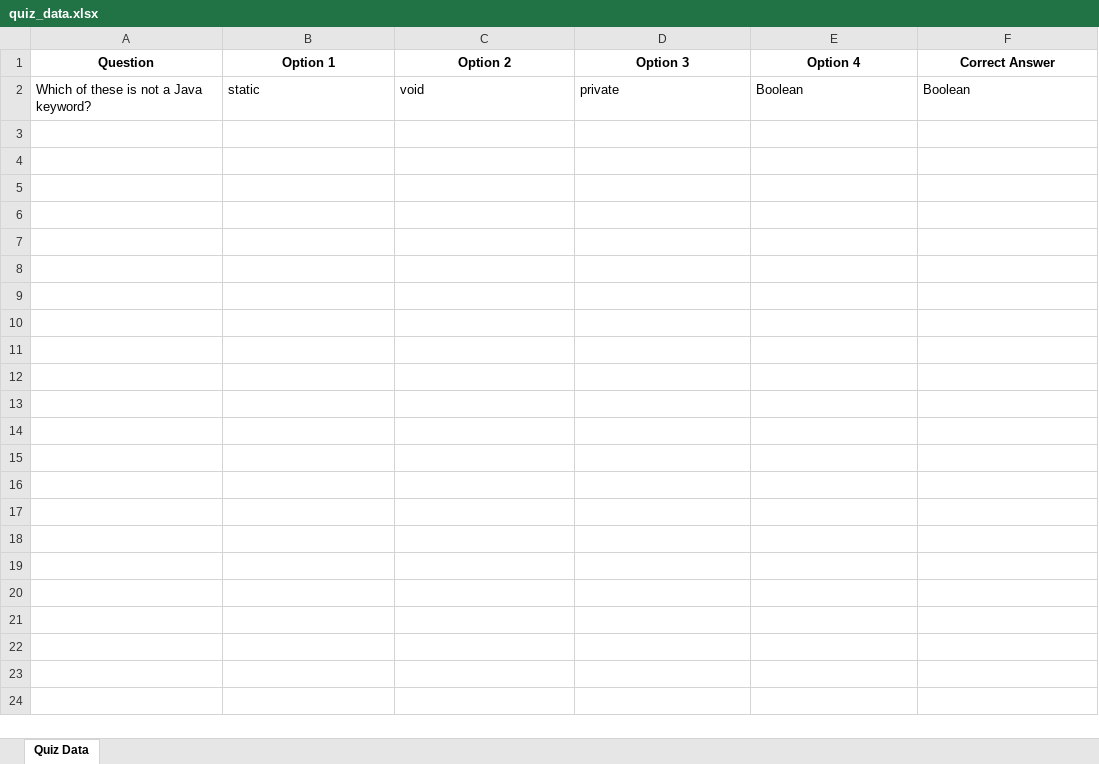
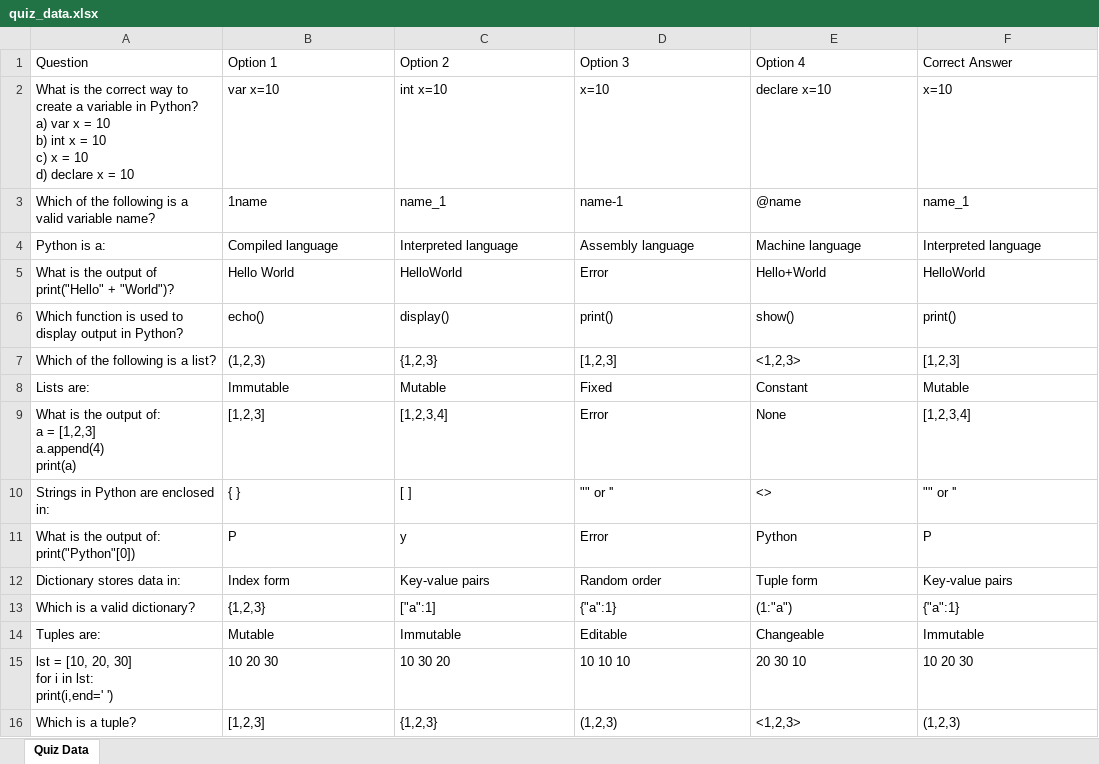
Before and after one commit to vinay223344/sai, an Excel workbook: quiz_data.xlsx, sheet Quiz Data, drawn as a sheet; values as stored, in another font and other column widths than the file's, no borders; removed rows and columns are numbered as before the commit, all else as after; ↵ is a line break in a cell; the diff names each change by its address in the sheet, - before the commit and + after, or states it on an @@ line.

Commit message:
Updating quiz data

```diff
--- a/quiz_data.xlsx (sheet Quiz Data)
+++ b/quiz_data.xlsx (sheet Quiz Data)
@@ A1:F1 bold: on → off, alignment: center → left @@
-row 2: Which of these is not a Java keyword? | static | void | private | Boolean | Boolean
+row 2: What is the correct way to create a variable in Python? ↵ a) var x = 10 ↵ b) int x = 10 ↵ c) x = 10 ↵ d) declare x = 10 | var x=10 | int x=10 | x=10 | declare x=10 | x=10
+row 3: Which of the following is a valid variable name? | 1name | name_1 | name-1 | @name | name_1
+row 4: Python is a: | Compiled language | Interpreted language | Assembly language | Machine language | Interpreted language
+row 5: What is the output of print("Hello" + "World")? | Hello World | HelloWorld | Error | Hello+World | HelloWorld
+row 6: Which function is used to display output in Python? | echo() | display() | print() | show() | print()
+row 7: Which of the following is a list? | (1,2,3) | {1,2,3} | [1,2,3] | <1,2,3> | [1,2,3]
+row 8: Lists are: | Immutable | Mutable | Fixed | Constant | Mutable
+row 9: What is the output of: ↵ a = [1,2,3] ↵ a.append(4) ↵ print(a) | [1,2,3] | [1,2,3,4] | Error | None | [1,2,3,4]
+row 10: Strings in Python are enclosed in: | { } | [ ] | "" or '' | <> | "" or ''
+row 11: What is the output of: ↵ print("Python"[0]) | P | y | Error | Python | P
+row 12: Dictionary stores data in: | Index form | Key-value pairs | Random order | Tuple form | Key-value pairs
+row 13: Which is a valid dictionary? | {1,2,3} | ["a":1] | {"a":1} | (1:"a") | {"a":1}
+row 14: Tuples are: | Mutable | Immutable | Editable | Changeable | Immutable
+row 15: lst = [10, 20, 30] ↵ for i in lst: ↵ print(i,end=' ') | 10 20 30 | 10 30 20 | 10 10 10 | 20 30 10 | 10 20 30
+row 16: Which is a tuple? | [1,2,3] | {1,2,3} | (1,2,3) | <1,2,3> | (1,2,3)
```
